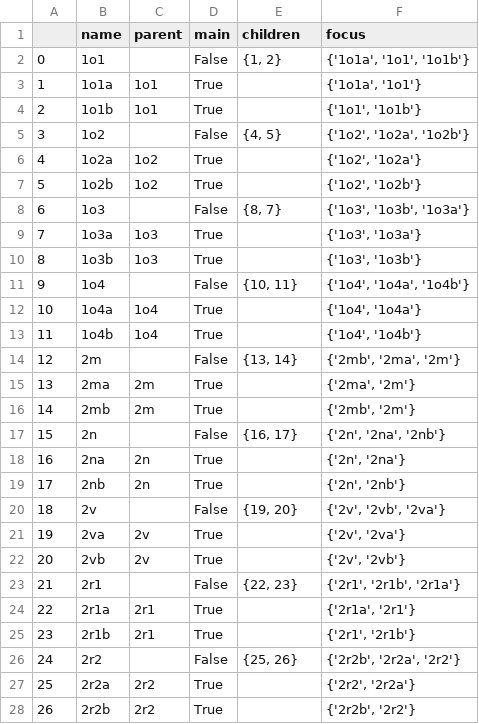
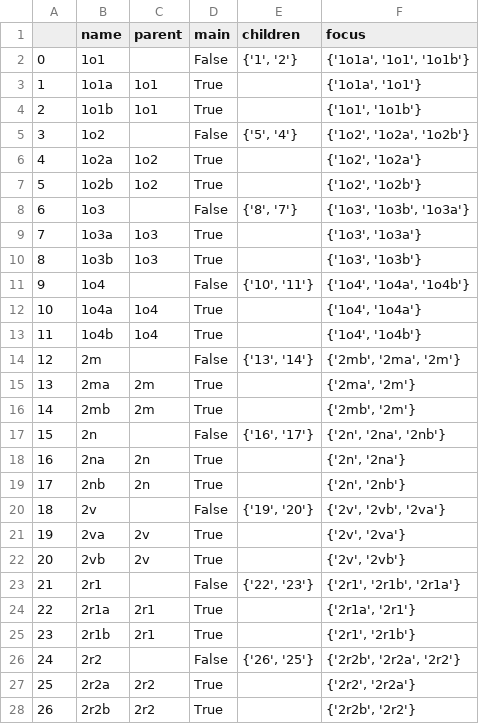
Before and after one commit to PetarZecevic97/automatic-timetable-generation, a CSV file: groups.csv, drawn as a sheet; only a part is shown; the diff covers the shown part only.

```diff
--- a/groups.csv
+++ b/groups.csv
@@ -1,27 +1,27 @@
 ,name,parent,main,children,focus
-0,1o1,,False,"{1, 2}","{'1o1a', '1o1', '1o1b'}"
+0,1o1,,False,"{'1', '2'}","{'1o1a', '1o1', '1o1b'}"
 1,1o1a,1o1,True,,"{'1o1a', '1o1'}"
 2,1o1b,1o1,True,,"{'1o1', '1o1b'}"
-3,1o2,,False,"{4, 5}","{'1o2', '1o2a', '1o2b'}"
+3,1o2,,False,"{'5', '4'}","{'1o2', '1o2a', '1o2b'}"
 4,1o2a,1o2,True,,"{'1o2', '1o2a'}"
 5,1o2b,1o2,True,,"{'1o2', '1o2b'}"
-6,1o3,,False,"{8, 7}","{'1o3', '1o3b', '1o3a'}"
+6,1o3,,False,"{'8', '7'}","{'1o3', '1o3b', '1o3a'}"
 7,1o3a,1o3,True,,"{'1o3', '1o3a'}"
 8,1o3b,1o3,True,,"{'1o3', '1o3b'}"
-9,1o4,,False,"{10, 11}","{'1o4', '1o4a', '1o4b'}"
+9,1o4,,False,"{'10', '11'}","{'1o4', '1o4a', '1o4b'}"
 10,1o4a,1o4,True,,"{'1o4', '1o4a'}"
 11,1o4b,1o4,True,,"{'1o4', '1o4b'}"
-12,2m,,False,"{13, 14}","{'2mb', '2ma', '2m'}"
+12,2m,,False,"{'13', '14'}","{'2mb', '2ma', '2m'}"
 13,2ma,2m,True,,"{'2ma', '2m'}"
 14,2mb,2m,True,,"{'2mb', '2m'}"
-15,2n,,False,"{16, 17}","{'2n', '2na', '2nb'}"
+15,2n,,False,"{'16', '17'}","{'2n', '2na', '2nb'}"
 16,2na,2n,True,,"{'2n', '2na'}"
 17,2nb,2n,True,,"{'2n', '2nb'}"
-18,2v,,False,"{19, 20}","{'2v', '2vb', '2va'}"
+18,2v,,False,"{'19', '20'}","{'2v', '2vb', '2va'}"
 19,2va,2v,True,,"{'2v', '2va'}"
 20,2vb,2v,True,,"{'2v', '2vb'}"
-21,2r1,,False,"{22, 23}","{'2r1', '2r1b', '2r1a'}"
+21,2r1,,False,"{'22', '23'}","{'2r1', '2r1b', '2r1a'}"
 22,2r1a,2r1,True,,"{'2r1a', '2r1'}"
 23,2r1b,2r1,True,,"{'2r1', '2r1b'}"
-24,2r2,,False,"{25, 26}","{'2r2b', '2r2a', '2r2'}"
+24,2r2,,False,"{'26', '25'}","{'2r2b', '2r2a', '2r2'}"
 25,2r2a,2r2,True,,"{'2r2', '2r2a'}"
```
Also changed, not shown: 16 edited cells elsewhere in this file, teaching_curriculum.csv, 2 other files.
